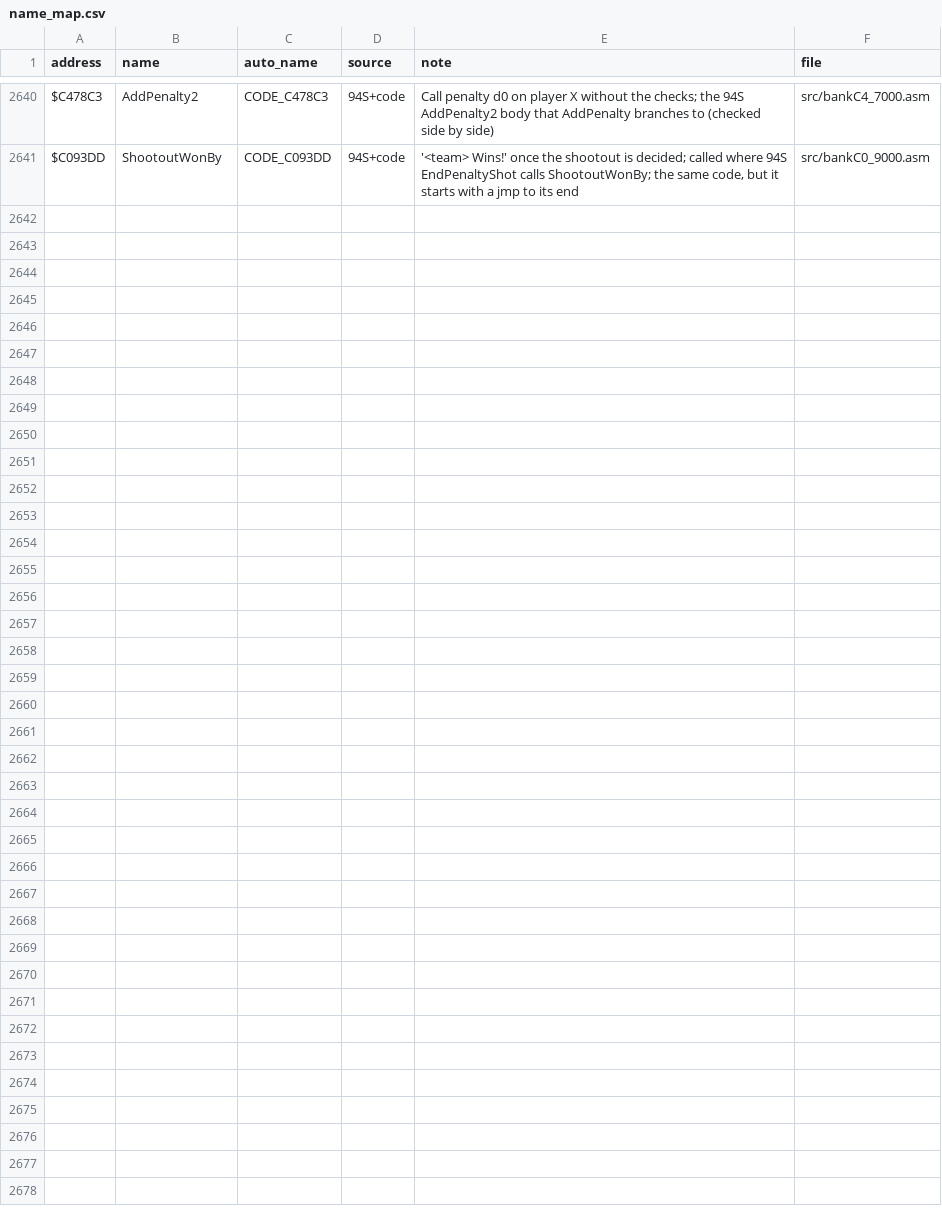
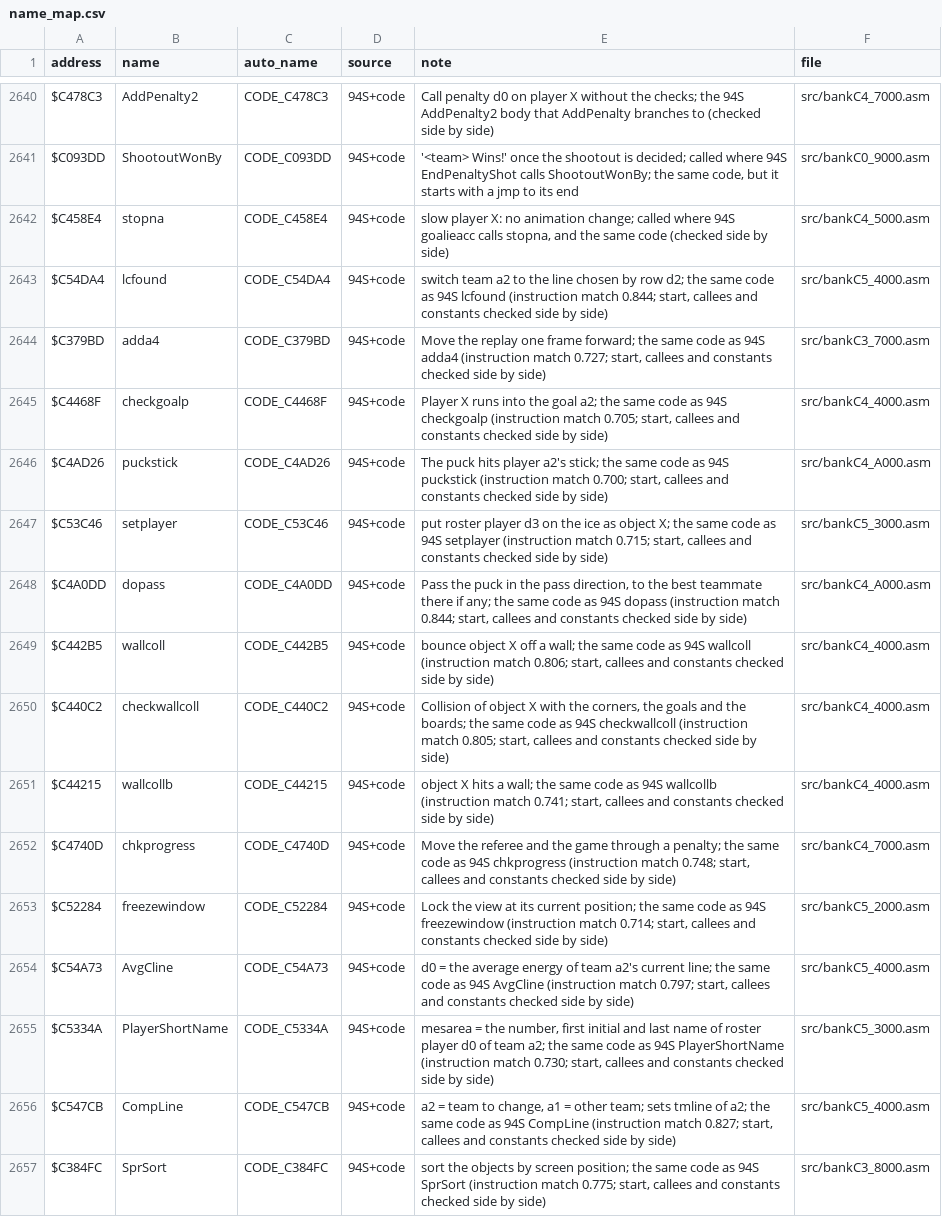
Before and after one commit to abdulahmad/NHL95SNES, a CSV file: docs/name_map.csv, drawn as a sheet; only a part is shown, gaps mark what is left out; the diff names each change by its address in the sheet, - before the commit and + after, or states it on an @@ line.

```diff
--- a/docs/name_map.csv
+++ b/docs/name_map.csv
+row 2642: $C458E4 | stopna | CODE_C458E4 | 94S+code | slow player X: no animation change; called where 94S goalieacc calls stopna, and the same code (checked side by side) | src/bankC4_5000.asm
+row 2643: $C54DA4 | lcfound | CODE_C54DA4 | 94S+code | switch team a2 to the line chosen by row d2; the same code as 94S lcfound (instruction match 0.844; start, callees and constants checked side by side) | src/bankC5_4000.asm
+row 2644: $C379BD | adda4 | CODE_C379BD | 94S+code | Move the replay one frame forward; the same code as 94S adda4 (instruction match 0.727; start, callees and constants checked side by side) | src/bankC3_7000.asm
+row 2645: $C4468F | checkgoalp | CODE_C4468F | 94S+code | Player X runs into the goal a2; the same code as 94S checkgoalp (instruction match 0.705; start, callees and constants checked side by side) | src/bankC4_4000.asm
+row 2646: $C4AD26 | puckstick | CODE_C4AD26 | 94S+code | The puck hits player a2's stick; the same code as 94S puckstick (instruction match 0.700; start, callees and constants checked side by side) | src/bankC4_A000.asm
+row 2647: $C53C46 | setplayer | CODE_C53C46 | 94S+code | put roster player d3 on the ice as object X; the same code as 94S setplayer (instruction match 0.715; start, callees and constants checked side by side) | src/bankC5_3000.asm
+row 2648: $C4A0DD | dopass | CODE_C4A0DD | 94S+code | Pass the puck in the pass direction, to the best teammate there if any; the same code as 94S dopass (instruction match 0.844; start, callees and constants checked side by side) | src/bankC4_A000.asm
+row 2649: $C442B5 | wallcoll | CODE_C442B5 | 94S+code | bounce object X off a wall; the same code as 94S wallcoll (instruction match 0.806; start, callees and constants checked side by side) | src/bankC4_4000.asm
+row 2650: $C440C2 | checkwallcoll | CODE_C440C2 | 94S+code | Collision of object X with the corners, the goals and the boards; the same code as 94S checkwallcoll (instruction match 0.805; start, callees and constants checked side by side) | src/bankC4_4000.asm
+row 2651: $C44215 | wallcollb | CODE_C44215 | 94S+code | object X hits a wall; the same code as 94S wallcollb (instruction match 0.741; start, callees and constants checked side by side) | src/bankC4_4000.asm
+row 2652: $C4740D | chkprogress | CODE_C4740D | 94S+code | Move the referee and the game through a penalty; the same code as 94S chkprogress (instruction match 0.748; start, callees and constants checked side by side) | src/bankC4_7000.asm
+row 2653: $C52284 | freezewindow | CODE_C52284 | 94S+code | Lock the view at its current position; the same code as 94S freezewindow (instruction match 0.714; start, callees and constants checked side by side) | src/bankC5_2000.asm
+row 2654: $C54A73 | AvgCline | CODE_C54A73 | 94S+code | d0 = the average energy of team a2's current line; the same code as 94S AvgCline (instruction match 0.797; start, callees and constants checked side by side) | src/bankC5_4000.asm
+row 2655: $C5334A | PlayerShortName | CODE_C5334A | 94S+code | mesarea = the number, first initial and last name of roster player d0 of team a2; the same code as 94S PlayerShortName (instruction match 0.730; start, callees and constants checked side by side) | src/bankC5_3000.asm
+row 2656: $C547CB | CompLine | CODE_C547CB | 94S+code | a2 = team to change, a1 = other team; sets tmline of a2; the same code as 94S CompLine (instruction match 0.827; start, callees and constants checked side by side) | src/bankC5_4000.asm
+row 2657: $C384FC | SprSort | CODE_C384FC | 94S+code | sort the objects by screen position; the same code as 94S SprSort (instruction match 0.775; start, callees and constants checked side by side) | src/bankC3_8000.asm
```
Also changed, not shown: 21 other files.
